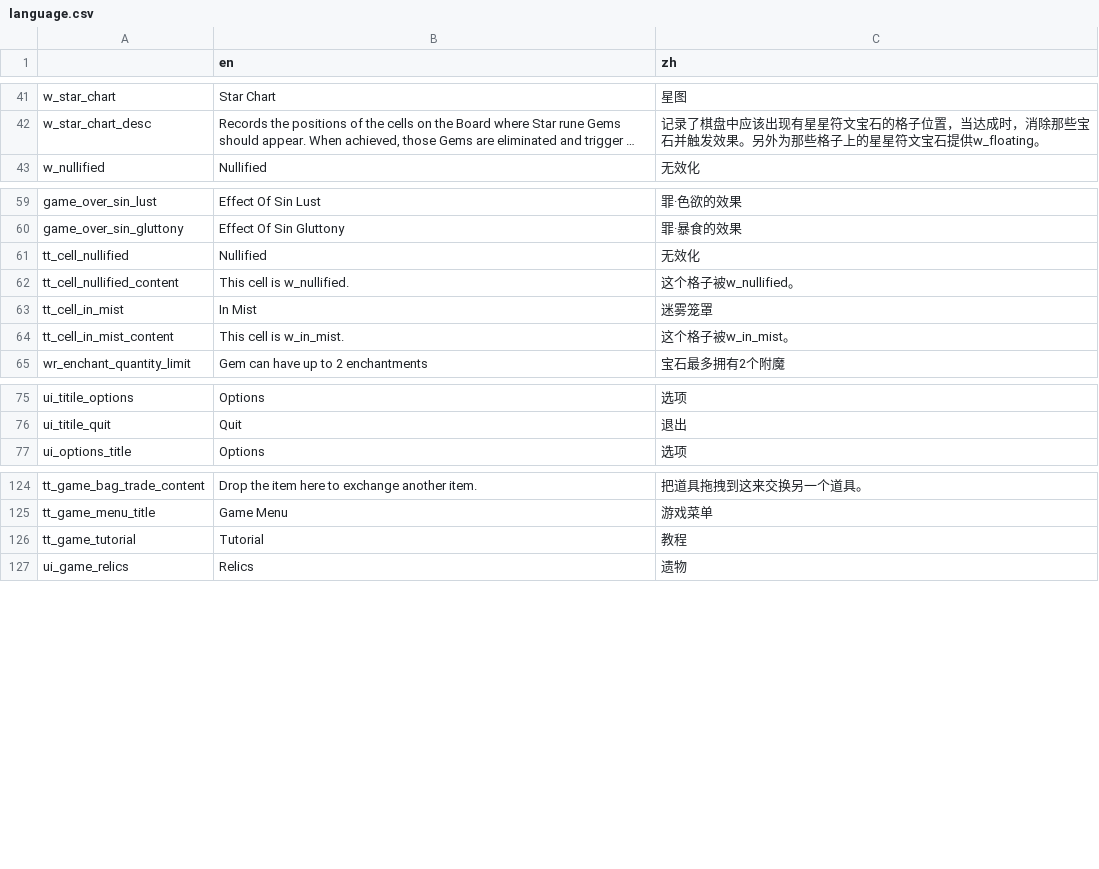
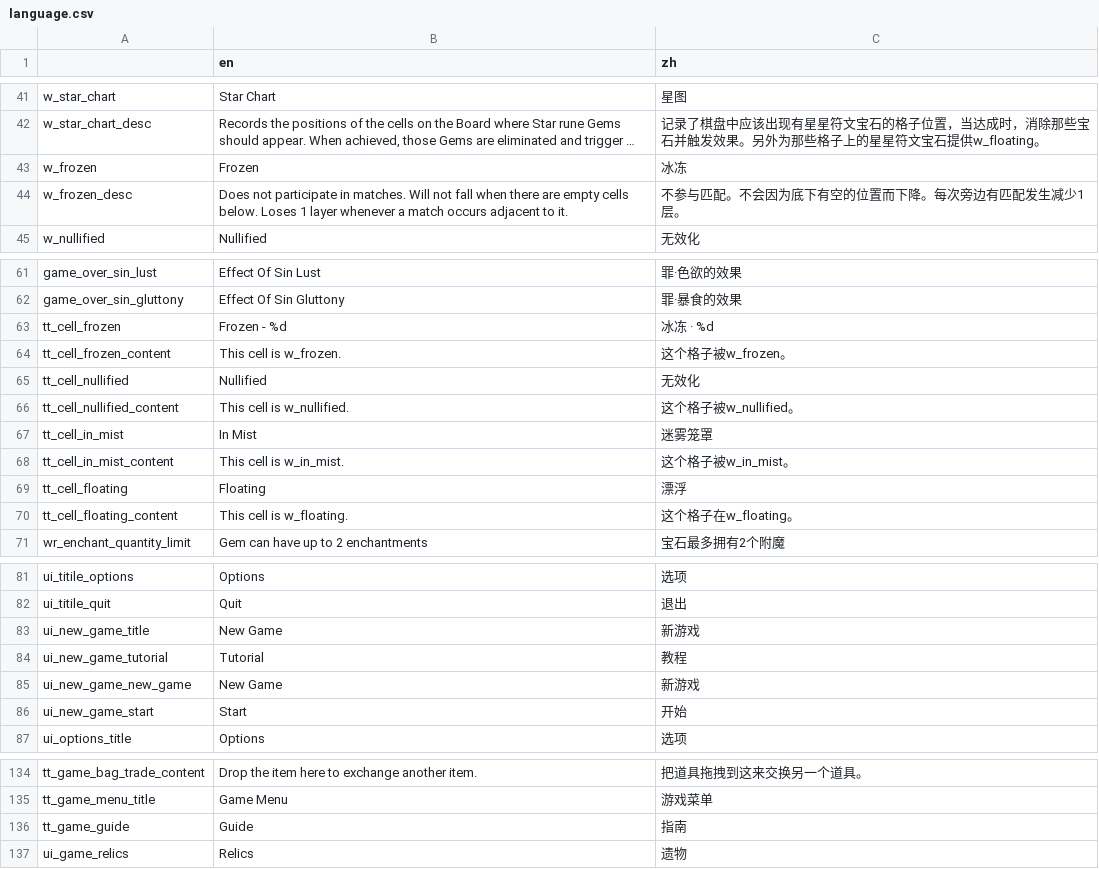
Before and after one commit to tkgamegroup/slot_gems, a CSV file: language/language.csv, drawn as a sheet; only a part is shown, gaps mark what is left out; long unchanged cells end in …; removed rows and columns are numbered as before the commit, all else as after; the diff covers the shown part only; the diff names each change by its address in the sheet, - before the commit and + after, or states it on an @@ line.

```diff
--- a/language/language.csv
+++ b/language/language.csv
+row 43: w_frozen | Frozen | 冰冻
+row 44: w_frozen_desc | Does not participate in matches. Will not fall when there are empty cells below. Loses 1 layer whenever a match occurs adjacent to it. | 不参与匹配。不会因为底下有空的位置而下降。每次旁边有匹配发生减少1层。
+row 63: tt_cell_frozen | Frozen - %d | 冰冻 · %d
+row 64: tt_cell_frozen_content | This cell is w_frozen. | 这个格子被w_frozen。
+row 69: tt_cell_floating | Floating | 漂浮
+row 70: tt_cell_floating_content | This cell is w_floating. | 这个格子在w_floating。
+row 83: ui_new_game_title | New Game | 新游戏
+row 84: ui_new_game_tutorial | Tutorial | 教程
+row 85: ui_new_game_new_game | New Game | 新游戏
+row 86: ui_new_game_start | Start | 开始
-row 126: tt_game_tutorial | Tutorial | 教程
+row 136: tt_game_guide | Guide | 指南
```
Also changed, not shown: 24 added rows and 6 edited cells elsewhere in this file, 49 other files.
